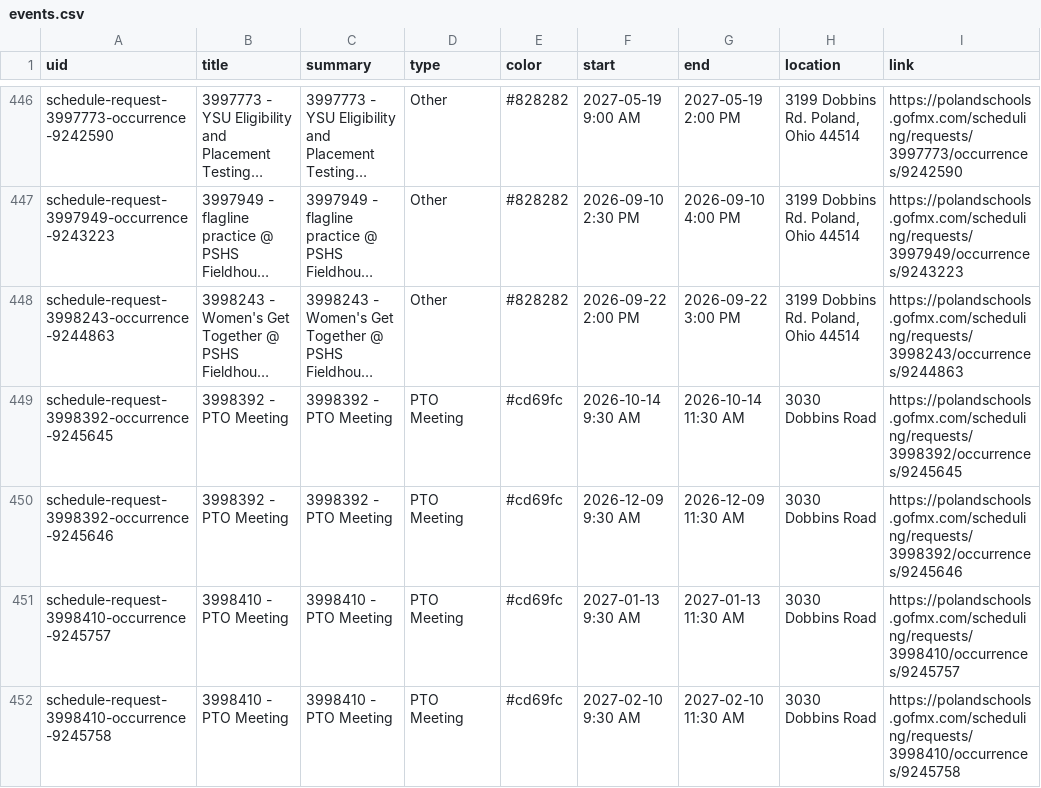
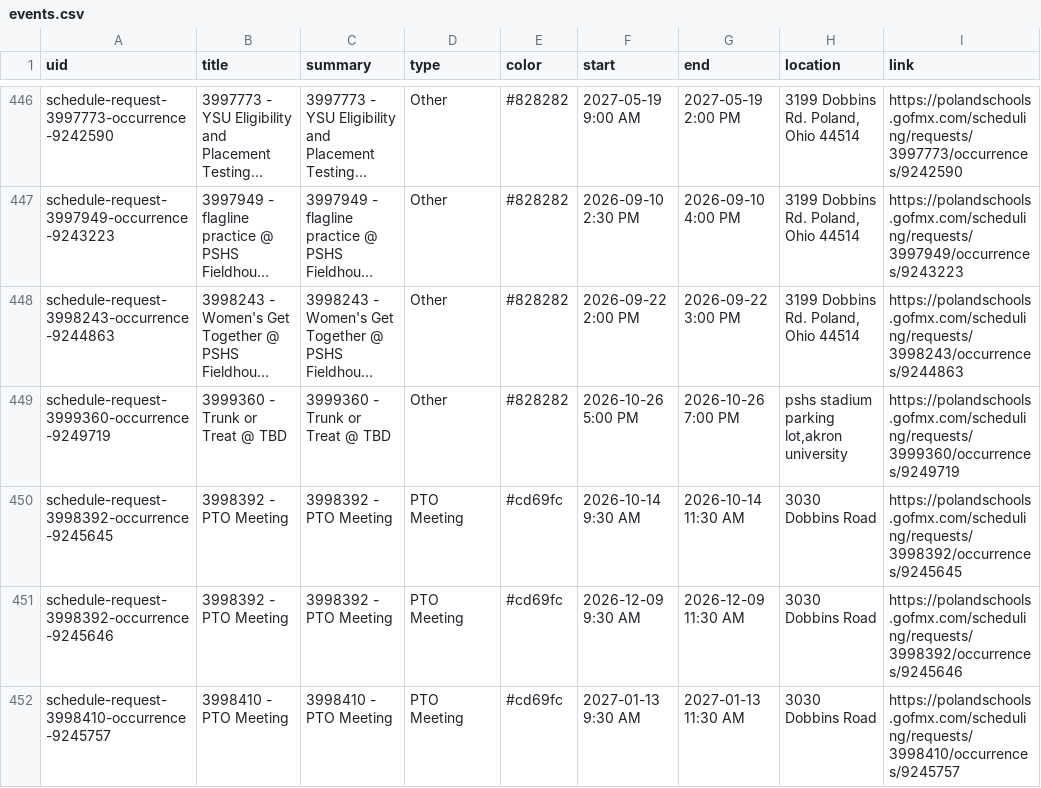
Before and after one commit to nruggieri-poland/calendar, a CSV file: output/events.csv, drawn as a sheet; only a part is shown, gaps mark what is left out; the shorter side is filled out with more unchanged rows; long unchanged cells end in …; the diff names each change by its address in the sheet, - before the commit and + after, or states it on an @@ line.

```diff
--- a/output/events.csv
+++ b/output/events.csv
+row 449: schedule-request-3999360-occurrence-9249719 | 3999360 - Trunk or Treat @ TBD | 3999360 - Trunk or Treat @ TBD | Other | #828282 | 2026-10-26 5:00 PM | 2026-10-26 7:00 PM | pshs stadium parking lot,akron university | https://polandschools.gofmx.com/scheduling/requests/3999360/occurrences/9249719
```
Also changed, not shown: 3 other files.
